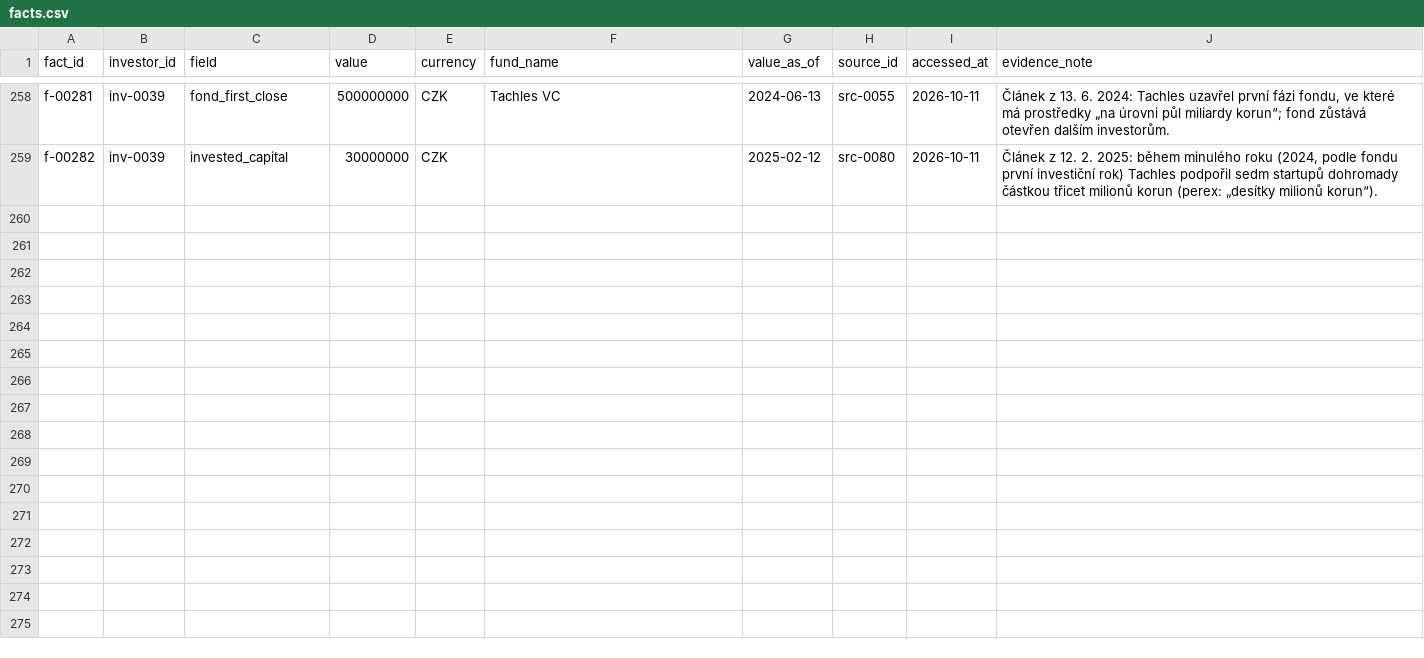
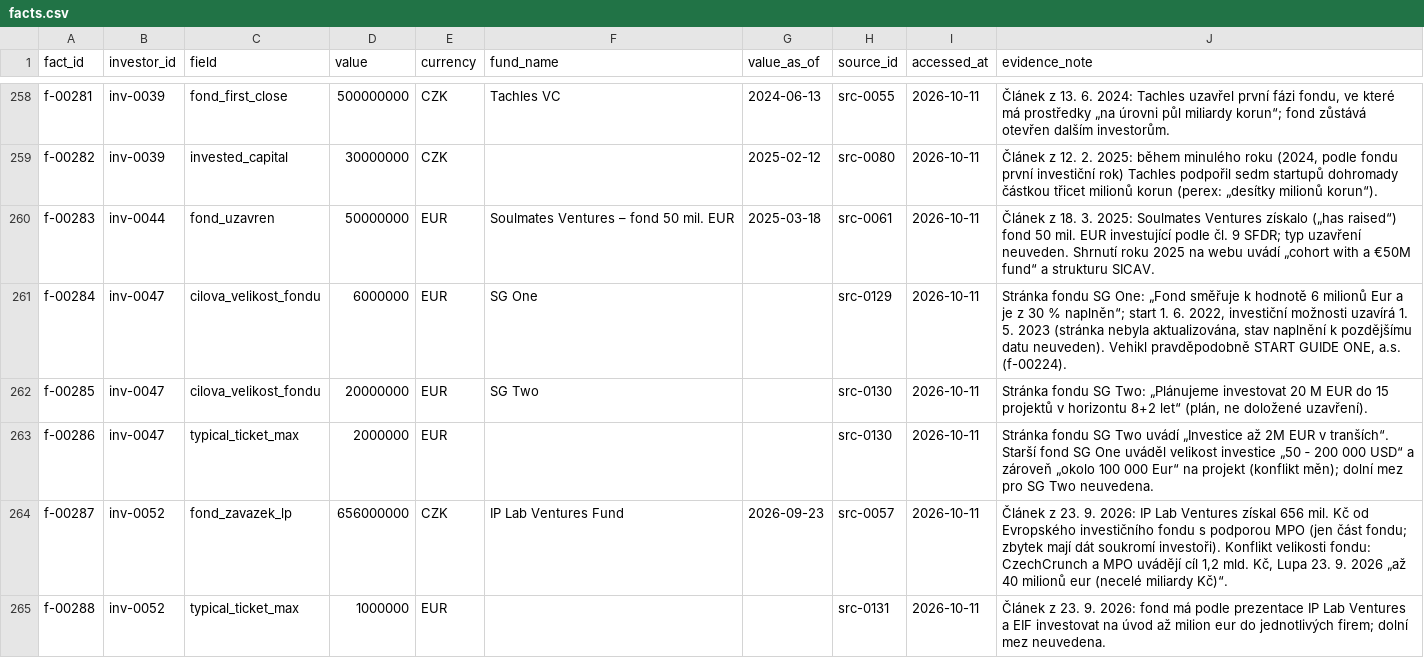
Before and after one commit to osho4753/investor-db, a CSV file: data/facts.csv, drawn as a sheet; only a part is shown, gaps mark what is left out; the diff names each change by its address in the sheet, - before the commit and + after, or states it on an @@ line.

```diff
--- a/data/facts.csv
+++ b/data/facts.csv
+row 260: f-00283 | inv-0044 | fond_uzavren | 50000000 | EUR | Soulmates Ventures – fond 50 mil. EUR | 2025-03-18 | src-0061 | 2026-10-11 | Článek z 18. 3. 2025: Soulmates Ventures získalo („has raised“) fond 50 mil. EUR investující podle čl. 9 SFDR; typ uzavření neuveden. Shrnutí roku 2025 na webu uvádí „cohort with a €50M fund“ a strukturu SICAV.
+row 261: f-00284 | inv-0047 | cilova_velikost_fondu | 6000000 | EUR | SG One |  | src-0129 | 2026-10-11 | Stránka fondu SG One: „Fond směřuje k hodnotě 6 milionů Eur a je z 30 % naplněn“; start 1. 6. 2022, investiční možnosti uzavírá 1. 5. 2023 (stránka nebyla aktualizována, stav naplnění k pozdějšímu datu neuveden). Vehikl pravděpodobně START GUIDE ONE, a.s. (f-00224).
+row 262: f-00285 | inv-0047 | cilova_velikost_fondu | 20000000 | EUR | SG Two |  | src-0130 | 2026-10-11 | Stránka fondu SG Two: „Plánujeme investovat 20 M EUR do 15 projektů v horizontu 8+2 let“ (plán, ne doložené uzavření).
+row 263: f-00286 | inv-0047 | typical_ticket_max | 2000000 | EUR |  |  | src-0130 | 2026-10-11 | Stránka fondu SG Two uvádí „Investice až 2M EUR v tranších“. Starší fond SG One uváděl velikost investice „50 ‑ 200 000 USD“ a zároveň „okolo 100 000 Eur“ na projekt (konflikt měn); dolní mez pro SG Two neuvedena.
+row 264: f-00287 | inv-0052 | fond_zavazek_lp | 656000000 | CZK | IP Lab Ventures Fund | 2026-09-23 | src-0057 | 2026-10-11 | Článek z 23. 9. 2026: IP Lab Ventures získal 656 mil. Kč od Evropského investičního fondu s podporou MPO (jen část fondu; zbytek mají dát soukromí investoři). Konflikt velikosti fondu: CzechCrunch a MPO uvádějí cíl 1,2 mld. Kč, Lupa 23. 9. 2026 „až 40 milionů eur (necelé miliardy Kč)“.
+row 265: f-00288 | inv-0052 | typical_ticket_max | 1000000 | EUR |  |  | src-0131 | 2026-10-11 | Článek z 23. 9. 2026: fond má podle prezentace IP Lab Ventures a EIF investovat na úvod až milion eur do jednotlivých firem; dolní mez neuvedena.
```
Also changed, not shown: data/effort_log.csv, data/funds.csv, 3 other files.
